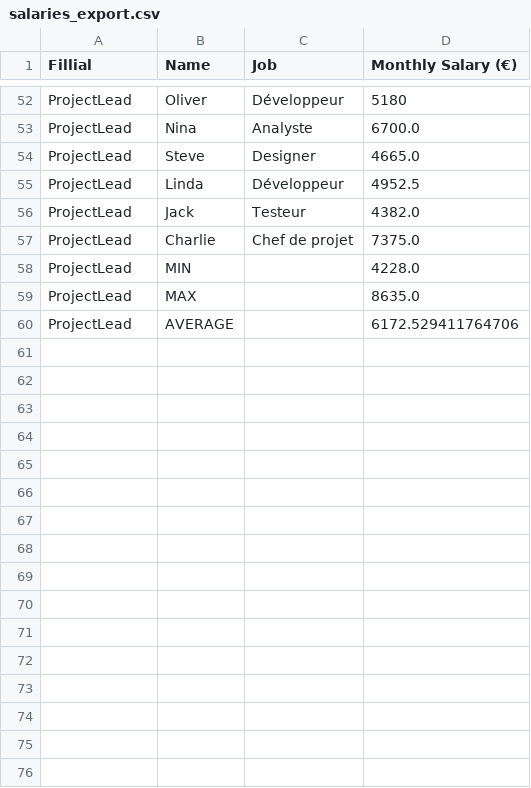
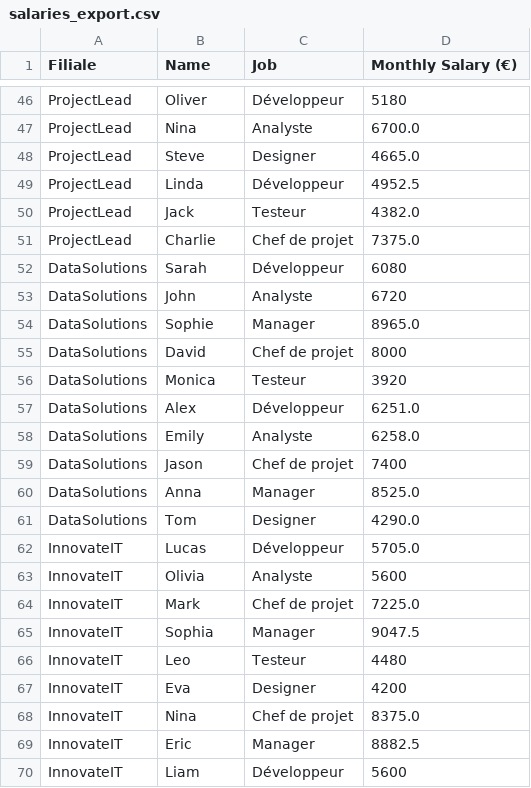
Before and after one commit to HardstyIe/brief_simplon_employee_data, a CSV file: salaries_export.csv, drawn as a sheet; only a part is shown, gaps mark what is left out; the diff covers the shown part only.

Commit message:
refactor + add better display for data on streamlit

```diff
--- a/salaries_export.csv
+++ b/salaries_export.csv
@@ -1 +1 @@
-Fillial,Name,Job,Monthly Salary (€)
+Filiale,Name,Job,Monthly Salary (€)
@@ -57,4 +51,20 @@ ProjectLead,Jack,Testeur,4382.0
 ProjectLead,Charlie,Chef de projet,7375.0
-ProjectLead,MIN,,4228.0
-ProjectLead,MAX,,8635.0
-ProjectLead,AVERAGE,,6172.529411764706
+DataSolutions,Sarah,Développeur,6080
+DataSolutions,John,Analyste,6720
+DataSolutions,Sophie,Manager,8965.0
+DataSolutions,David,Chef de projet,8000
+DataSolutions,Monica,Testeur,3920
+DataSolutions,Alex,Développeur,6251.0
+DataSolutions,Emily,Analyste,6258.0
+DataSolutions,Jason,Chef de projet,7400
+DataSolutions,Anna,Manager,8525.0
+DataSolutions,Tom,Designer,4290.0
+InnovateIT,Lucas,Développeur,5705.0
+InnovateIT,Olivia,Analyste,5600
+InnovateIT,Mark,Chef de projet,7225.0
+InnovateIT,Sophia,Manager,9047.5
+InnovateIT,Leo,Testeur,4480
+InnovateIT,Eva,Designer,4200
+InnovateIT,Nina,Chef de projet,8375.0
+InnovateIT,Eric,Manager,8882.5
+InnovateIT,Liam,Développeur,5600
```
Also changed, not shown: 21 added rows and 6 removed rows elsewhere in this file, 1 other file.
